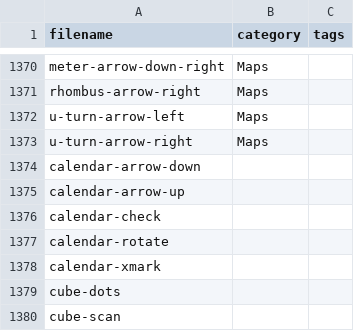
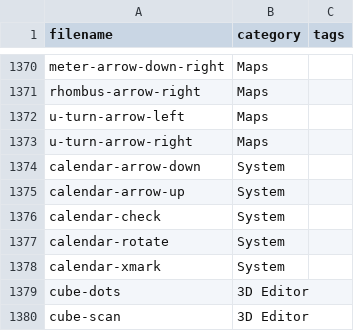
Before and after one commit to iconoir-icons/iconoir, a CSV file: iconoir.com/icons.csv, drawn as a sheet; only a part is shown, gaps mark what is left out.

Commit message:
fix: added missing categories

```diff
--- a/iconoir.com/icons.csv
+++ b/iconoir.com/icons.csv
@@ -1373,8 +1373,8 @@ filename,category,tags
 "u-turn-arrow-right","Maps","",
-"calendar-arrow-down","","",
-"calendar-arrow-up","","",
-"calendar-check","","",
-"calendar-rotate","","",
-"calendar-xmark","","",
-"cube-dots","","",
-"cube-scan","",""
+"calendar-arrow-down","System","",
+"calendar-arrow-up","System","",
+"calendar-check","System","",
+"calendar-rotate","System","",
+"calendar-xmark","System","",
+"cube-dots","3D Editor","",
+"cube-scan","3D Editor",""
```
